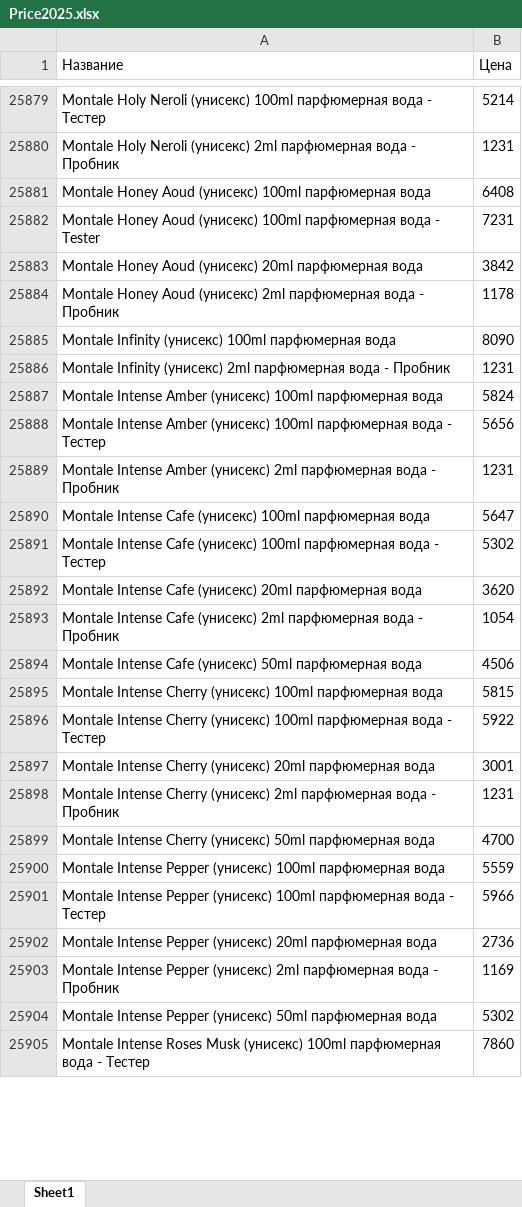
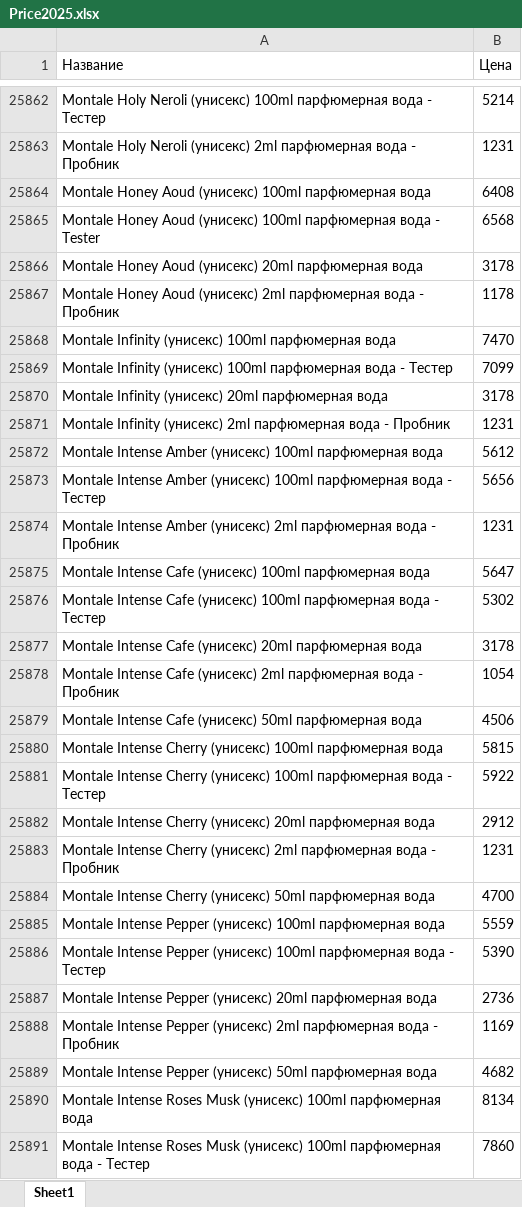
Before and after one commit to dykparf/PL, an Excel workbook: Price2025.xlsx, sheet Sheet1, drawn as a sheet; only a part is shown, gaps mark what is left out; values as stored, in another font and other column widths than the file's, no borders; addresses are those after the commit; the diff covers the shown part only; the diff names each change by its address in the sheet, - before the commit and + after, or states it on an @@ line.

```diff
--- a/Price2025.xlsx (sheet Sheet1)
+++ b/Price2025.xlsx (sheet Sheet1)
-B25865 (Цена): 7231
+B25865 (Цена): 6568
-B25866 (Цена): 3842
+B25866 (Цена): 3178
-B25868 (Цена): 8090
+B25868 (Цена): 7470
+row 25869: Montale Infinity (унисекс) 100ml парфюмерная вода - Тестер | 7099
+row 25870: Montale Infinity (унисекс) 20ml парфюмерная вода | 3178
-B25872 (Цена): 5824
+B25872 (Цена): 5612
-B25877 (Цена): 3620
+B25877 (Цена): 3178
-B25882 (Цена): 3001
+B25882 (Цена): 2912
-B25886 (Цена): 5966
+B25886 (Цена): 5390
-B25889 (Цена): 5302
+B25889 (Цена): 4682
+row 25890: Montale Intense Roses Musk (унисекс) 100ml парфюмерная вода | 8134
```
Also changed, not shown: 113 added rows, 123 removed rows, 1 moved row and 773 edited cells elsewhere in this sheet.
